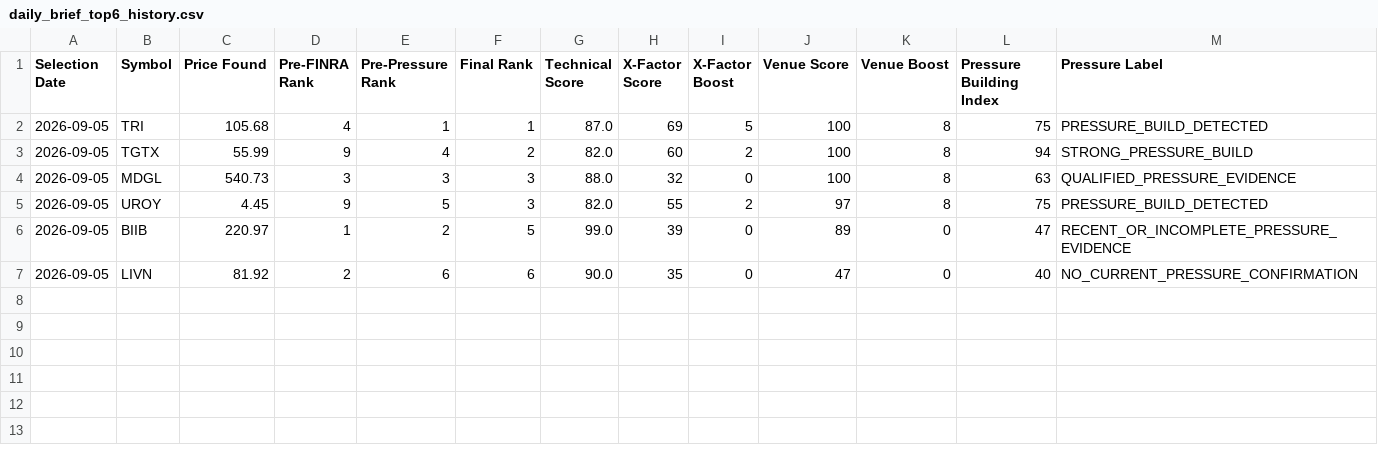
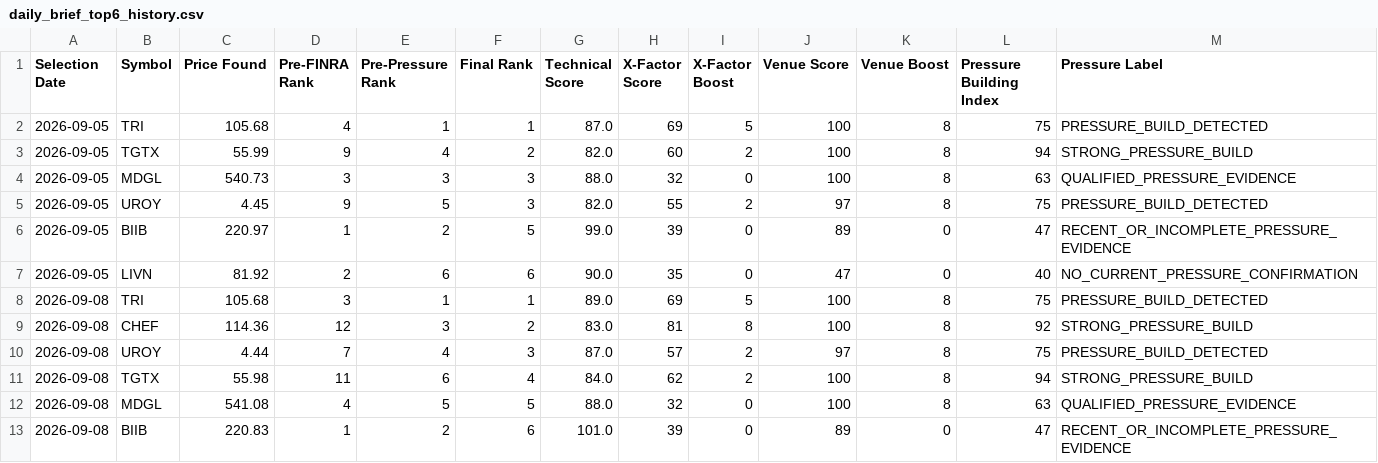
Before and after one commit to craney78/edgebreak-site, a CSV file: daily_brief_top6_history.csv, drawn as a sheet; only a part is shown; rows hold the shown columns only; the diff names each change by its address in the sheet, - before the commit and + after, or states it on an @@ line.

Commit message:
Daily Scan 2026-09-08

```diff
--- a/daily_brief_top6_history.csv
+++ b/daily_brief_top6_history.csv
+row 8: 2026-09-08 | TRI | 105.68 | 3 | 1 | 1 | 89.0 | 69 | 5 | 100 | 8 | 75 | PRESSURE_BUILD_DETECTED
+row 9: 2026-09-08 | CHEF | 114.36 | 12 | 3 | 2 | 83.0 | 81 | 8 | 100 | 8 | 92 | STRONG_PRESSURE_BUILD
+row 10: 2026-09-08 | UROY | 4.44 | 7 | 4 | 3 | 87.0 | 57 | 2 | 97 | 8 | 75 | PRESSURE_BUILD_DETECTED
+row 11: 2026-09-08 | TGTX | 55.98 | 11 | 6 | 4 | 84.0 | 62 | 2 | 100 | 8 | 94 | STRONG_PRESSURE_BUILD
+row 12: 2026-09-08 | MDGL | 541.08 | 4 | 5 | 5 | 88.0 | 32 | 0 | 100 | 8 | 63 | QUALIFIED_PRESSURE_EVIDENCE
+row 13: 2026-09-08 | BIIB | 220.83 | 1 | 2 | 6 | 101.0 | 39 | 0 | 89 | 0 | 47 | RECENT_OR_INCOMPLETE_PRESSURE_EVIDENCE
```
Also changed, not shown: 14 other files.
